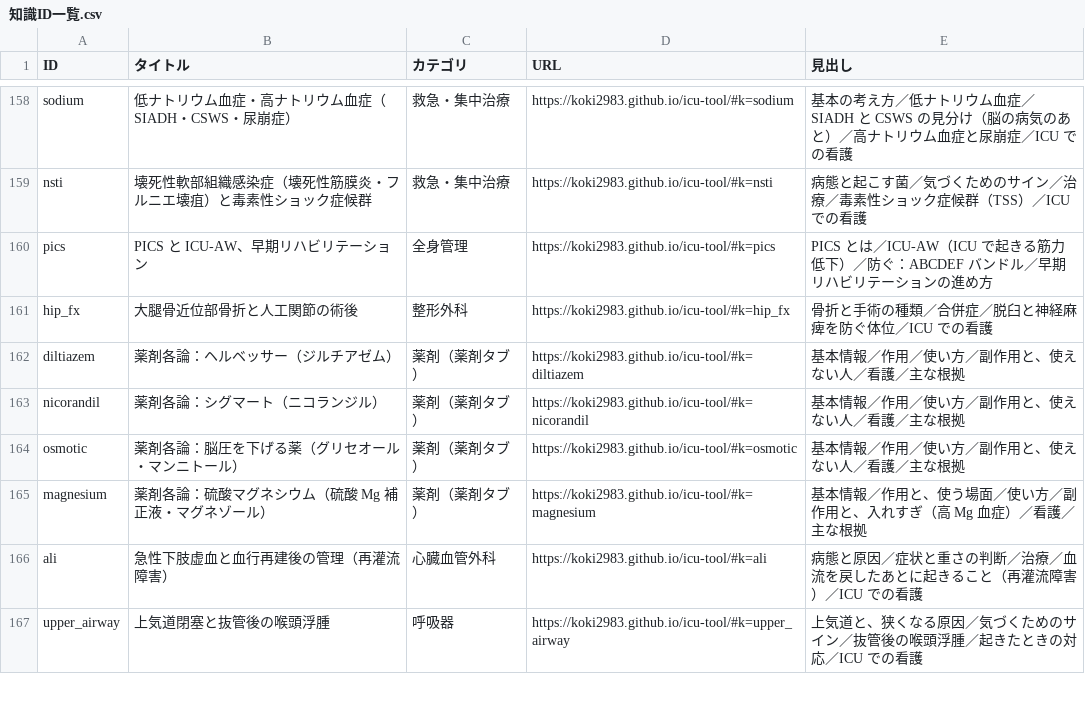
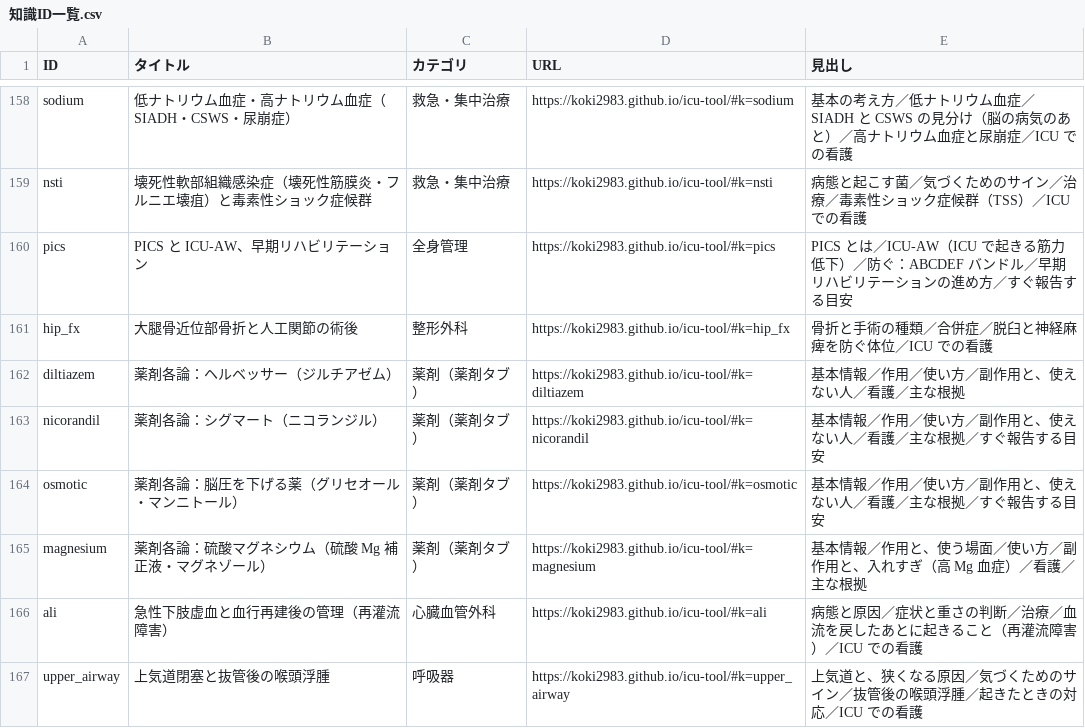
Before and after one commit to koki2983/icu-tool, a CSV file: 知識ID一覧.csv, drawn as a sheet; only a part is shown, gaps mark what is left out; the diff covers the shown part only.

```diff
--- a/知識ID一覧.csv
+++ b/知識ID一覧.csv
@@ -159,7 +159,7 @@ sodium,低ナトリウム血症・高ナトリウム血症（SIADH・CSWS・尿
 nsti,壊死性軟部組織感染症（壊死性筋膜炎・フルニエ壊疽）と毒素性ショック症候群,救急・集中治療,https://koki2983.github.io/icu-tool/#k=nsti,病態と起こす菌／気づくためのサイン／治療／毒素性ショック症候群（TSS）／ICU での看護
-pics,PICS と ICU-AW、早期リハビリテーション,全身管理,https://koki2983.github.io/icu-tool/#k=pics,PICS とは／ICU-AW（ICU で起きる筋力低下）／防ぐ：ABCDEF バンドル／早期リハビリテーションの進め方
+pics,PICS と ICU-AW、早期リハビリテーション,全身管理,https://koki2983.github.io/icu-tool/#k=pics,PICS とは／ICU-AW（ICU で起きる筋力低下）／防ぐ：ABCDEF バンドル／早期リハビリテーションの進め方／すぐ報告する目安
 hip_fx,大腿骨近位部骨折と人工関節の術後,整形外科,https://koki2983.github.io/icu-tool/#k=hip_fx,骨折と手術の種類／合併症／脱臼と神経麻痺を防ぐ体位／ICU での看護
 diltiazem,薬剤各論：ヘルベッサー（ジルチアゼム）,薬剤（薬剤タブ）,https://koki2983.github.io/icu-tool/#k=diltiazem,基本情報／作用／使い方／副作用と、使えない人／看護／主な根拠
-nicorandil,薬剤各論：シグマート（ニコランジル）,薬剤（薬剤タブ）,https://koki2983.github.io/icu-tool/#k=nicorandil,基本情報／作用／使い方／副作用と、使えない人／看護／主な根拠
-osmotic,薬剤各論：脳圧を下げる薬（グリセオール・マンニトール）,薬剤（薬剤タブ）,https://koki2983.github.io/icu-tool/#k=osmotic,基本情報／作用／使い方／副作用と、使えない人／看護／主な根拠
+nicorandil,薬剤各論：シグマート（ニコランジル）,薬剤（薬剤タブ）,https://koki2983.github.io/icu-tool/#k=nicorandil,基本情報／作用／使い方／副作用と、使えない人／看護／主な根拠／すぐ報告する目安
+osmotic,薬剤各論：脳圧を下げる薬（グリセオール・マンニトール）,薬剤（薬剤タブ）,https://koki2983.github.io/icu-tool/#k=osmotic,基本情報／作用／使い方／副作用と、使えない人／看護／主な根拠／すぐ報告する目安
 magnesium,薬剤各論：硫酸マグネシウム（硫酸 Mg 補正液・マグネゾール）,薬剤（薬剤タブ）,https://koki2983.github.io/icu-tool/#k=magnesium,基本情報／作用と、使う場面／使い方／副作用と、入れすぎ（高 Mg 血症）／看護／主な根拠
```
Also changed, not shown: 68 edited cells elsewhere in this file, 3 other files.
